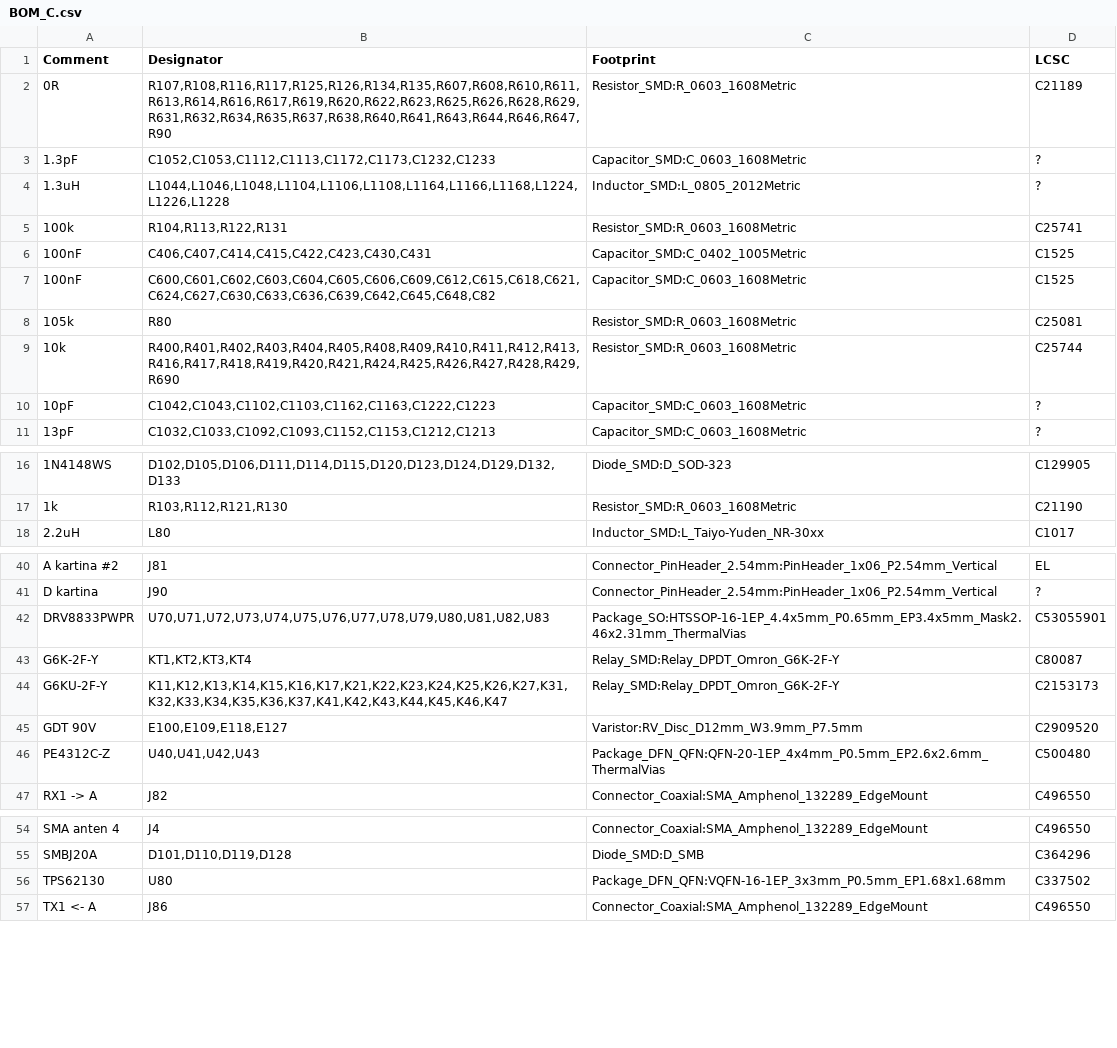
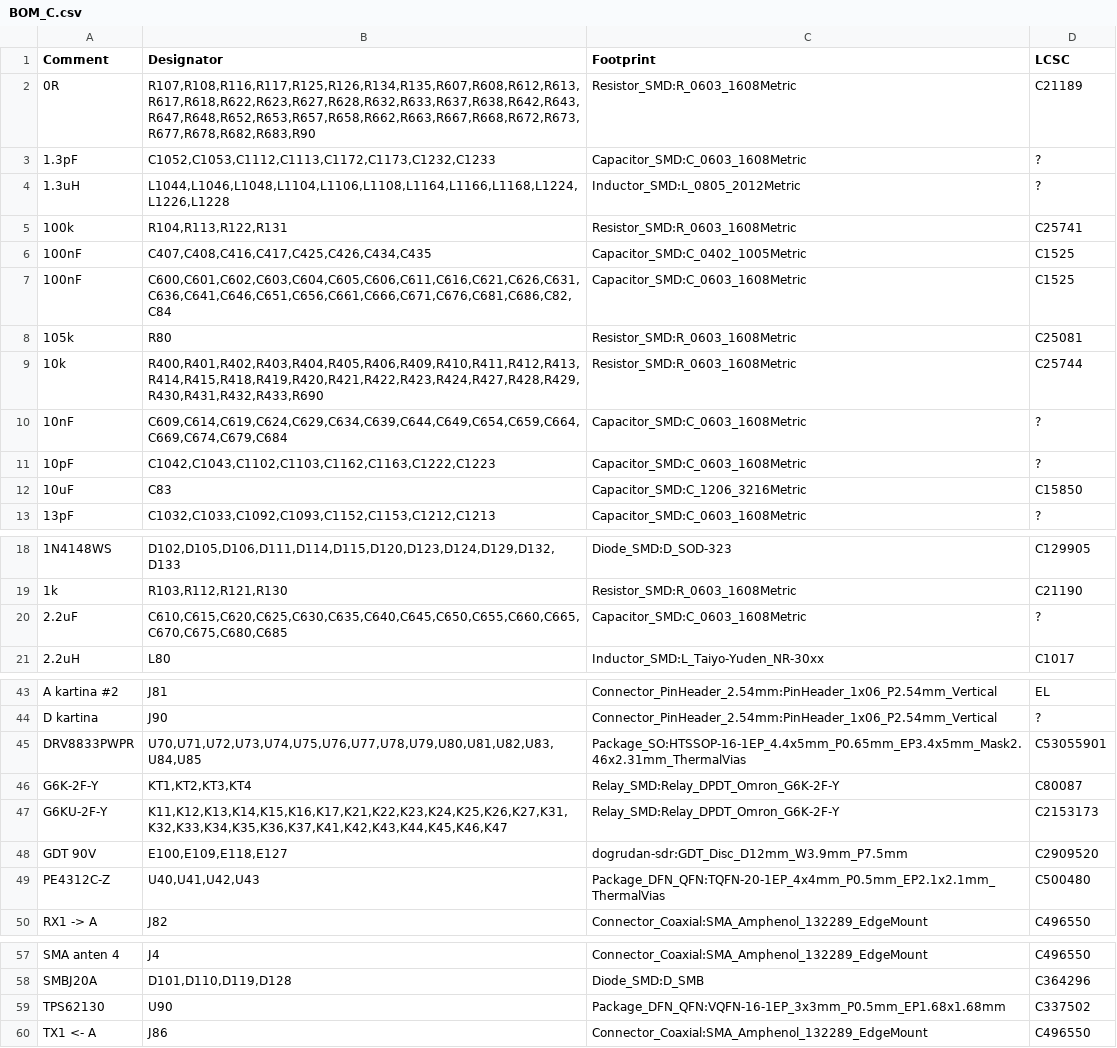
Before and after one commit to kocer/direct-sampling-sdr, a CSV file: hardware/kicad/C_rf/BOM_C.csv, drawn as a sheet; only a part is shown, gaps mark what is left out.

```diff
--- a/hardware/kicad/C_rf/BOM_C.csv
+++ b/hardware/kicad/C_rf/BOM_C.csv
@@ -1,3 +1,3 @@
 Comment,Designator,Footprint,LCSC
-0R,"R107,R108,R116,R117,R125,R126,R134,R135,R607,R608,R610,R611,R613,R614,R616,R617,R619,R620,R622,R623,R625,R626,R628,R629,R631,R632,R634,R635,R637,R638,R640,R641,R643,R644,R646,R647,R90",Resistor_SMD:R_0603_1608Metric,C21189
+0R,"R107,R108,R116,R117,R125,R126,R134,R135,R607,R608,R612,R613,R617,R618,R622,R623,R627,R628,R632,R633,R637,R638,R642,R643,R647,R648,R652,R653,R657,R658,R662,R663,R667,R668,R672,R673,R677,R678,R682,R683,R90",Resistor_SMD:R_0603_1608Metric,C21189
 1.3pF,"C1052,C1053,C1112,C1113,C1172,C1173,C1232,C1233",Capacitor_SMD:C_0603_1608Metric,?
@@ -5,7 +5,9 @@ Comment,Designator,Footprint,LCSC
 100k,"R104,R113,R122,R131",Resistor_SMD:R_0603_1608Metric,C25741
-100nF,"C406,C407,C414,C415,C422,C423,C430,C431",Capacitor_SMD:C_0402_1005Metric,C1525
-100nF,"C600,C601,C602,C603,C604,C605,C606,C609,C612,C615,C618,C621,C624,C627,C630,C633,C636,C639,C642,C645,C648,C82",Capacitor_SMD:C_0603_1608Metric,C1525
+100nF,"C407,C408,C416,C417,C425,C426,C434,C435",Capacitor_SMD:C_0402_1005Metric,C1525
+100nF,"C600,C601,C602,C603,C604,C605,C606,C611,C616,C621,C626,C631,C636,C641,C646,C651,C656,C661,C666,C671,C676,C681,C686,C82,C84",Capacitor_SMD:C_0603_1608Metric,C1525
 105k,R80,Resistor_SMD:R_0603_1608Metric,C25081
-10k,"R400,R401,R402,R403,R404,R405,R408,R409,R410,R411,R412,R413,R416,R417,R418,R419,R420,R421,R424,R425,R426,R427,R428,R429,R690",Resistor_SMD:R_0603_1608Metric,C25744
+10k,"R400,R401,R402,R403,R404,R405,R406,R409,R410,R411,R412,R413,R414,R415,R418,R419,R420,R421,R422,R423,R424,R427,R428,R429,R430,R431,R432,R433,R690",Resistor_SMD:R_0603_1608Metric,C25744
+10nF,"C609,C614,C619,C624,C629,C634,C639,C644,C649,C654,C659,C664,C669,C674,C679,C684",Capacitor_SMD:C_0603_1608Metric,?
 10pF,"C1042,C1043,C1102,C1103,C1162,C1163,C1222,C1223",Capacitor_SMD:C_0603_1608Metric,?
+10uF,C83,Capacitor_SMD:C_1206_3216Metric,C15850
 13pF,"C1032,C1033,C1092,C1093,C1152,C1153,C1212,C1213",Capacitor_SMD:C_0603_1608Metric,?
@@ -17,2 +19,3 @@ Comment,Designator,Footprint,LCSC
 1k,"R103,R112,R121,R130",Resistor_SMD:R_0603_1608Metric,C21190
+2.2uF,"C610,C615,C620,C625,C630,C635,C640,C645,C650,C655,C660,C665,C670,C675,C680,C685",Capacitor_SMD:C_0603_1608Metric,?
 2.2uH,L80,Inductor_SMD:L_Taiyo-Yuden_NR-30xx,C1017
@@ -41,7 +44,7 @@ A kartina #2,J81,Connector_PinHeader_2.54mm:PinHeader_1x06_P2.54mm_Vertical,EL
 D kartina,J90,Connector_PinHeader_2.54mm:PinHeader_1x06_P2.54mm_Vertical,?
-DRV8833PWPR,"U70,U71,U72,U73,U74,U75,U76,U77,U78,U79,U80,U81,U82,U83",Package_SO:HTSSOP-16-1EP_4.4x5mm_P0.65mm_EP3.4x5mm_Mask2.46x2.31mm_ThermalVias,C53055901
+DRV8833PWPR,"U70,U71,U72,U73,U74,U75,U76,U77,U78,U79,U80,U81,U82,U83,U84,U85",Package_SO:HTSSOP-16-1EP_4.4x5mm_P0.65mm_EP3.4x5mm_Mask2.46x2.31mm_ThermalVias,C53055901
 G6K-2F-Y,"KT1,KT2,KT3,KT4",Relay_SMD:Relay_DPDT_Omron_G6K-2F-Y,C80087
 G6KU-2F-Y,"K11,K12,K13,K14,K15,K16,K17,K21,K22,K23,K24,K25,K26,K27,K31,K32,K33,K34,K35,K36,K37,K41,K42,K43,K44,K45,K46,K47",Relay_SMD:Relay_DPDT_Omron_G6K-2F-Y,C2153173
-GDT 90V,"E100,E109,E118,E127",Varistor:RV_Disc_D12mm_W3.9mm_P7.5mm,C2909520
-PE4312C-Z,"U40,U41,U42,U43",Package_DFN_QFN:QFN-20-1EP_4x4mm_P0.5mm_EP2.6x2.6mm_ThermalVias,C500480
+GDT 90V,"E100,E109,E118,E127",dogrudan-sdr:GDT_Disc_D12mm_W3.9mm_P7.5mm,C2909520
+PE4312C-Z,"U40,U41,U42,U43",Package_DFN_QFN:TQFN-20-1EP_4x4mm_P0.5mm_EP2.1x2.1mm_ThermalVias,C500480
 RX1 -> A,J82,Connector_Coaxial:SMA_Amphenol_132289_EdgeMount,C496550
@@ -55,3 +58,3 @@ SMA anten 4,J4,Connector_Coaxial:SMA_Amphenol_132289_EdgeMount,C496550
 SMBJ20A,"D101,D110,D119,D128",Diode_SMD:D_SMB,C364296
-TPS62130,U80,Package_DFN_QFN:VQFN-16-1EP_3x3mm_P0.5mm_EP1.68x1.68mm,C337502
+TPS62130,U90,Package_DFN_QFN:VQFN-16-1EP_3x3mm_P0.5mm_EP1.68x1.68mm,C337502
 TX1 <- A,J86,Connector_Coaxial:SMA_Amphenol_132289_EdgeMount,C496550
```
Also changed, not shown: hardware/kicad/A_main/BOM_A.csv, hardware/kicad/D_pa/BOM_D.csv, 42 other files.
